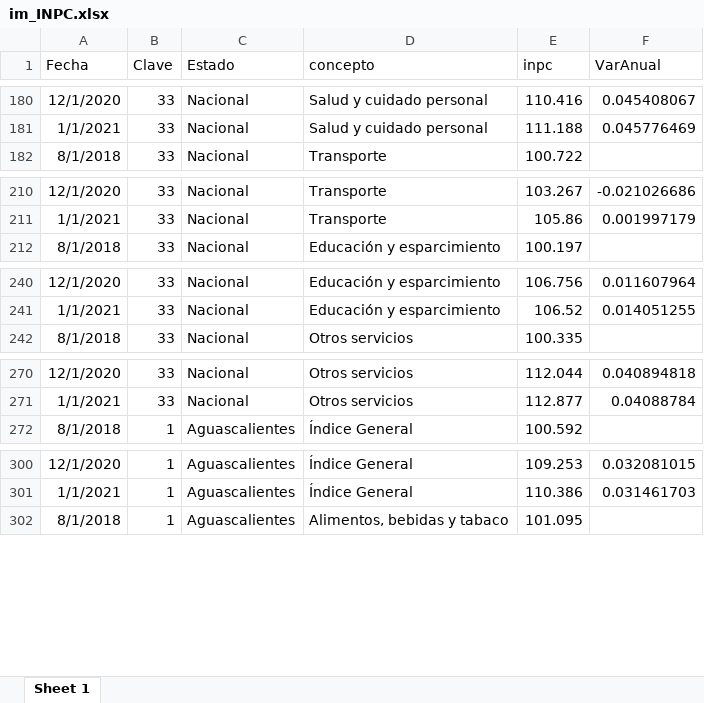
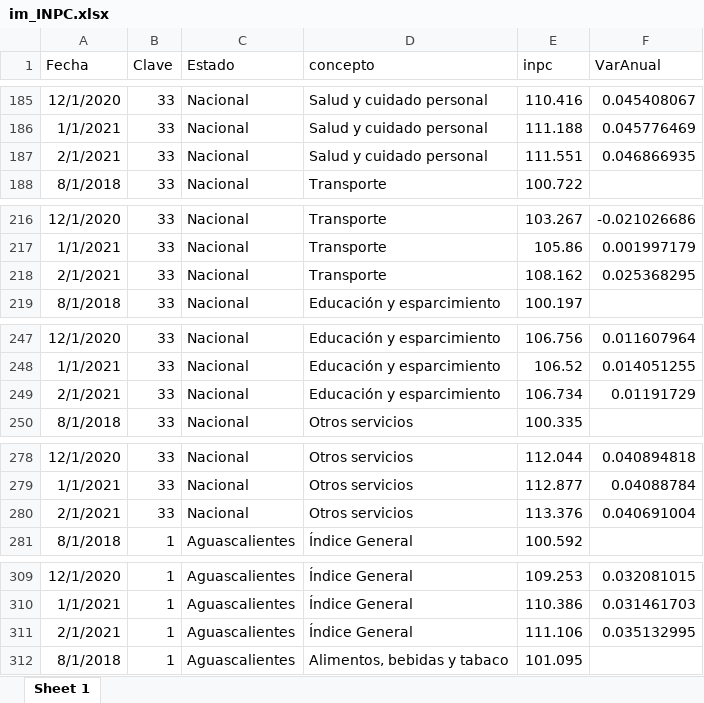
Before and after one commit to RobGalac/sectores_economicos, an Excel workbook: im_INPC.xlsx, sheet Sheet 1, drawn as a sheet; only a part is shown, gaps mark what is left out; values as stored, in another font and other column widths than the file's, no borders; the diff covers the shown part only; the diff names each change by its address in the sheet, - before the commit and + after, or states it on an @@ line.

```diff
--- a/im_INPC.xlsx (sheet Sheet 1)
+++ b/im_INPC.xlsx (sheet Sheet 1)
+row 187: 2/1/2021 | 33 | Nacional | Salud y cuidado personal | 111.551 | 0.046866935
+row 218: 2/1/2021 | 33 | Nacional | Transporte | 108.162 | 0.025368295
+row 249: 2/1/2021 | 33 | Nacional | Educación y esparcimiento | 106.734 | 0.01191729
+row 280: 2/1/2021 | 33 | Nacional | Otros servicios | 113.376 | 0.040691004
+row 311: 2/1/2021 | 1 | Aguascalientes | Índice General | 111.106 | 0.035132995
```
Also changed, not shown: 292 added rows elsewhere in this sheet.
